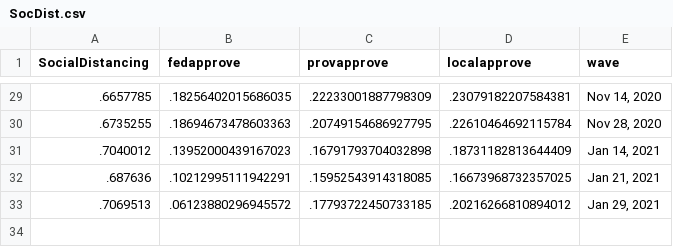
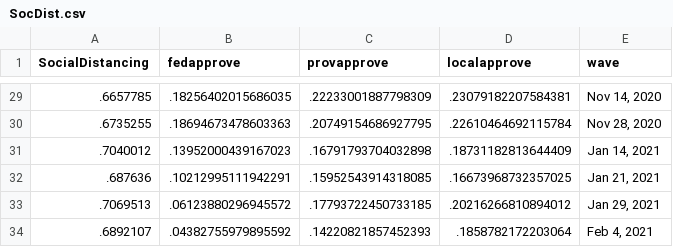
Before and after one commit to nrkthompson/ChartHolding, a CSV file: Data/SocDist.csv, drawn as a sheet; only a part is shown, gaps mark what is left out; the diff names each change by its address in the sheet, - before the commit and + after, or states it on an @@ line.

```diff
--- a/Data/SocDist.csv
+++ b/Data/SocDist.csv
+row 34: .6892107 | .04382755979895592 | .14220821857452393 | .1858782172203064 | Feb 4, 2021
```
Also changed, not shown: Data/SocDistAge.csv, Data/SocDistGender.csv, 1 other file.
